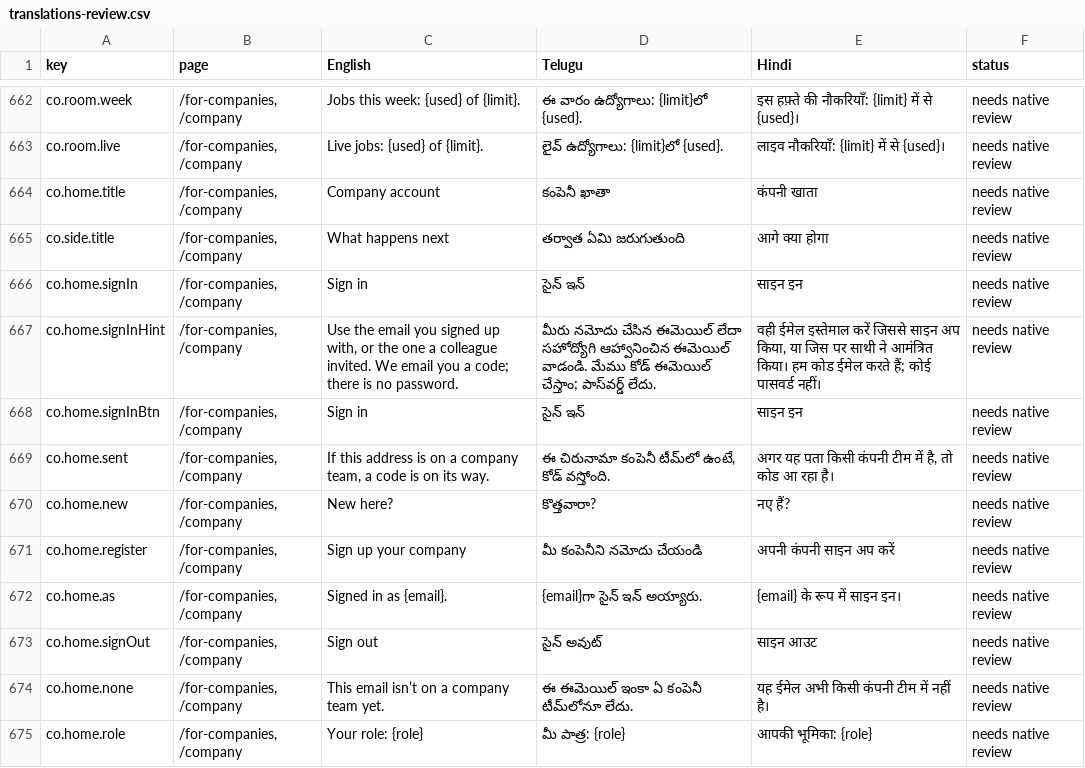
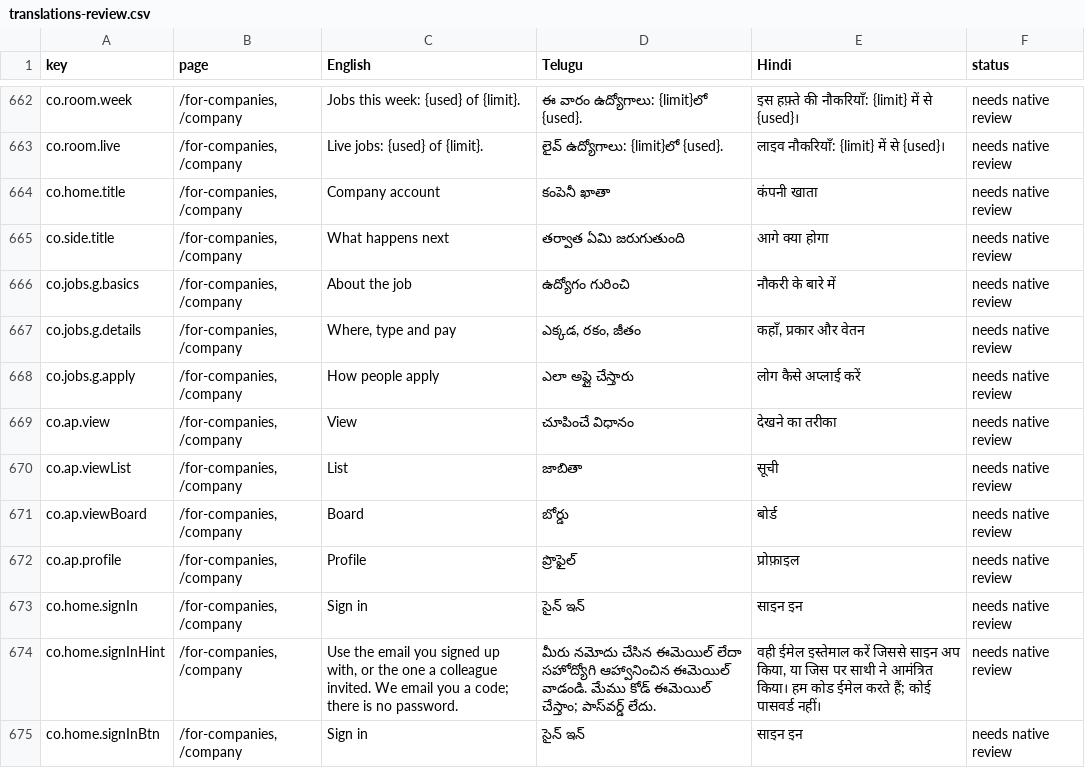
Before and after one commit to NareshMaddela021/NM7, a CSV file: docs/translations-review.csv, drawn as a sheet; only a part is shown, gaps mark what is left out; the shorter side is filled out with more unchanged rows.

```diff
--- a/docs/translations-review.csv
+++ b/docs/translations-review.csv
@@ -665,2 +665,9 @@
 "co.side.title","/for-companies, /company","What happens next","తర్వాత ఏమి జరుగుతుంది","आगे क्या होगा","needs native review"
+"co.jobs.g.basics","/for-companies, /company","About the job","ఉద్యోగం గురించి","नौकरी के बारे में","needs native review"
+"co.jobs.g.details","/for-companies, /company","Where, type and pay","ఎక్కడ, రకం, జీతం","कहाँ, प्रकार और वेतन","needs native review"
+"co.jobs.g.apply","/for-companies, /company","How people apply","ఎలా అప్లై చేస్తారు","लोग कैसे अप्लाई करें","needs native review"
+"co.ap.view","/for-companies, /company","View","చూపించే విధానం","देखने का तरीका","needs native review"
+"co.ap.viewList","/for-companies, /company","List","జాబితా","सूची","needs native review"
+"co.ap.viewBoard","/for-companies, /company","Board","బోర్డు","बोर्ड","needs native review"
+"co.ap.profile","/for-companies, /company","Profile","ప్రొఫైల్","प्रोफ़ाइल","needs native review"
 "co.home.signIn","/for-companies, /company","Sign in","సైన్ ఇన్","साइन इन","needs native review"
```
Also changed, not shown: 5 other files.
